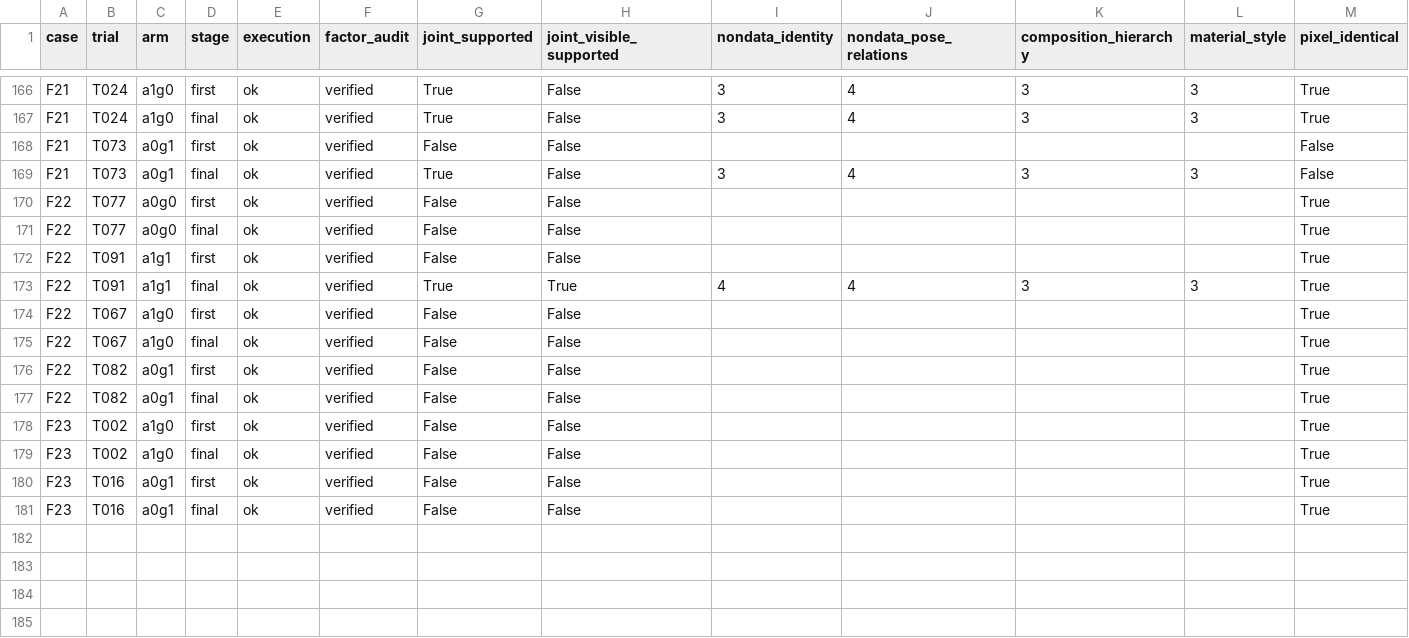
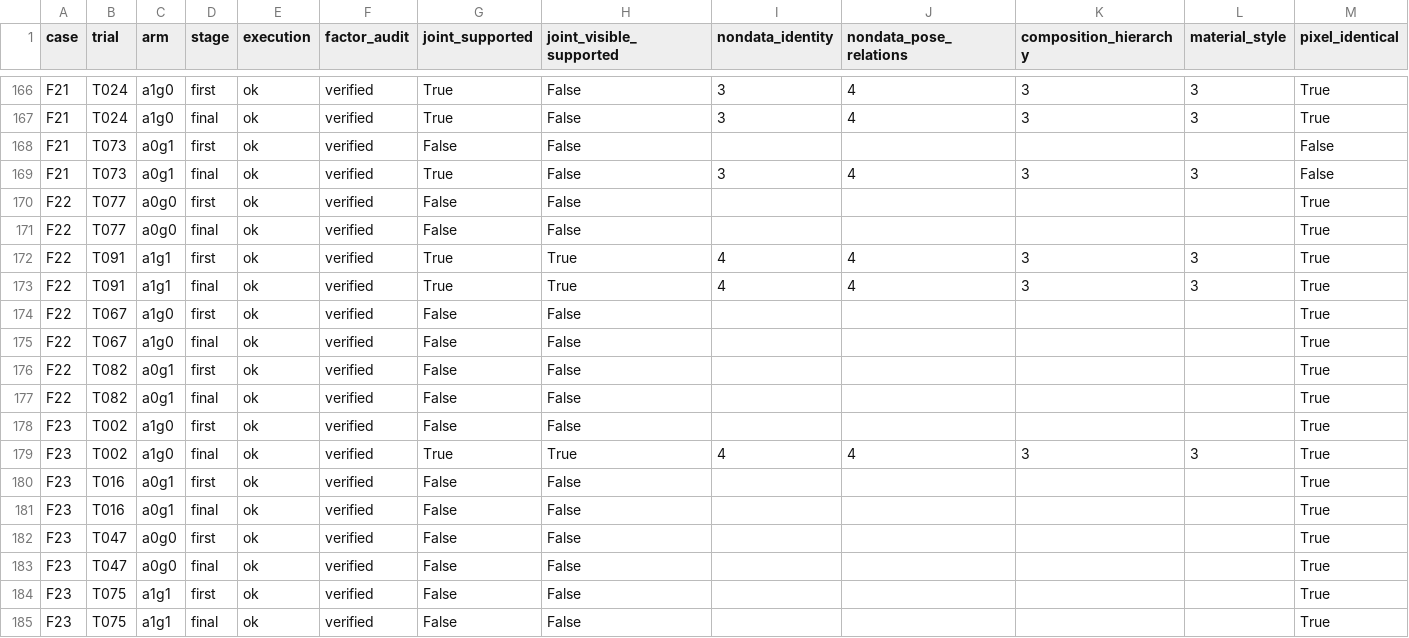
Before and after one commit to Guozihengwww/codemetaphor-review-127, a CSV file: reference-factorial-24/reports/reference_factorial24/metrics.csv, drawn as a sheet; only a part is shown, gaps mark what is left out.

Commit message:
Update24-design four-condition reference experiment

```diff
--- a/reference-factorial-24/reports/reference_factorial24/metrics.csv
+++ b/reference-factorial-24/reports/reference_factorial24/metrics.csv
@@ -171,3 +171,3 @@ F22,T077,a0g0,first,ok,verified,False,False,,,,,True
 F22,T077,a0g0,final,ok,verified,False,False,,,,,True
-F22,T091,a1g1,first,ok,verified,False,False,,,,,True
+F22,T091,a1g1,first,ok,verified,True,True,4,4,3,3,True
 F22,T091,a1g1,final,ok,verified,True,True,4,4,3,3,True
@@ -178,4 +178,8 @@ F22,T082,a0g1,final,ok,verified,False,False,,,,,True
 F23,T002,a1g0,first,ok,verified,False,False,,,,,True
-F23,T002,a1g0,final,ok,verified,False,False,,,,,True
+F23,T002,a1g0,final,ok,verified,True,True,4,4,3,3,True
 F23,T016,a0g1,first,ok,verified,False,False,,,,,True
 F23,T016,a0g1,final,ok,verified,False,False,,,,,True
+F23,T047,a0g0,first,ok,verified,False,False,,,,,True
+F23,T047,a0g0,final,ok,verified,False,False,,,,,True
+F23,T075,a1g1,first,ok,verified,False,False,,,,,True
+F23,T075,a1g1,final,ok,verified,False,False,,,,,True
```
Also changed, not shown: 8 other files.
